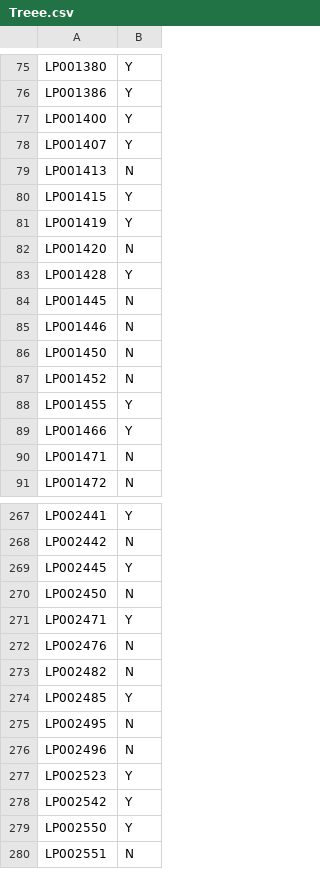
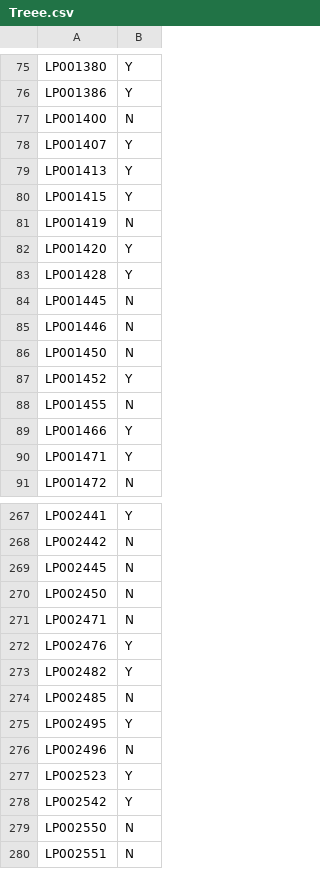
Before and after one commit to kariswanjiru/loan-prediction-hackathon, a CSV file: Treee.csv, drawn as a sheet; only a part is shown, gaps mark what is left out; the diff covers the shown part only.

```diff
--- a/Treee.csv
+++ b/Treee.csv
@@ -76,8 +76,8 @@ LP001380,Y
 LP001386,Y
-LP001400,Y
+LP001400,N
 LP001407,Y
-LP001413,N
+LP001413,Y
 LP001415,Y
-LP001419,Y
-LP001420,N
+LP001419,N
+LP001420,Y
 LP001428,Y
@@ -86,6 +86,6 @@ LP001446,N
 LP001450,N
-LP001452,N
-LP001455,Y
+LP001452,Y
+LP001455,N
 LP001466,Y
-LP001471,N
+LP001471,Y
 LP001472,N
@@ -268,9 +268,9 @@ LP002441,Y
 LP002442,N
-LP002445,Y
+LP002445,N
 LP002450,N
-LP002471,Y
-LP002476,N
-LP002482,N
-LP002485,Y
-LP002495,N
+LP002471,N
+LP002476,Y
+LP002482,Y
+LP002485,N
+LP002495,Y
 LP002496,N
@@ -278,3 +278,3 @@ LP002523,Y
 LP002542,Y
-LP002550,Y
+LP002550,N
 LP002551,N
```
Also changed, not shown: 69 edited cells elsewhere in this file, 3 other files.
